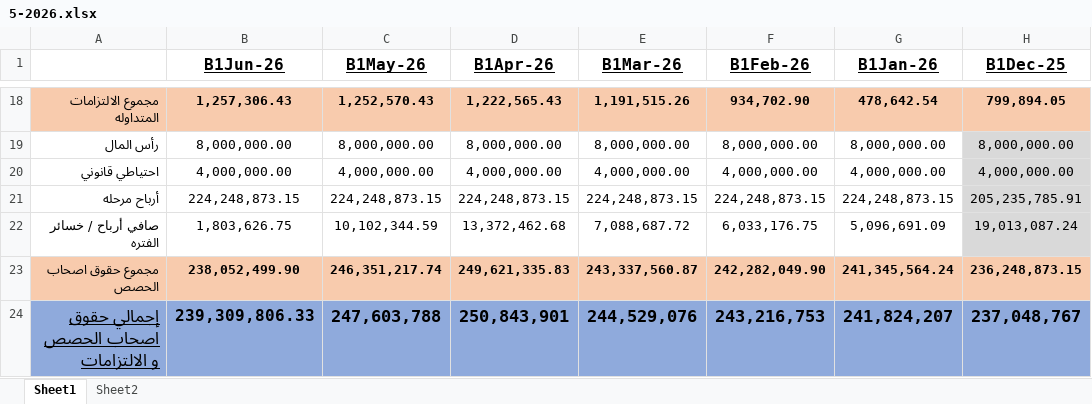
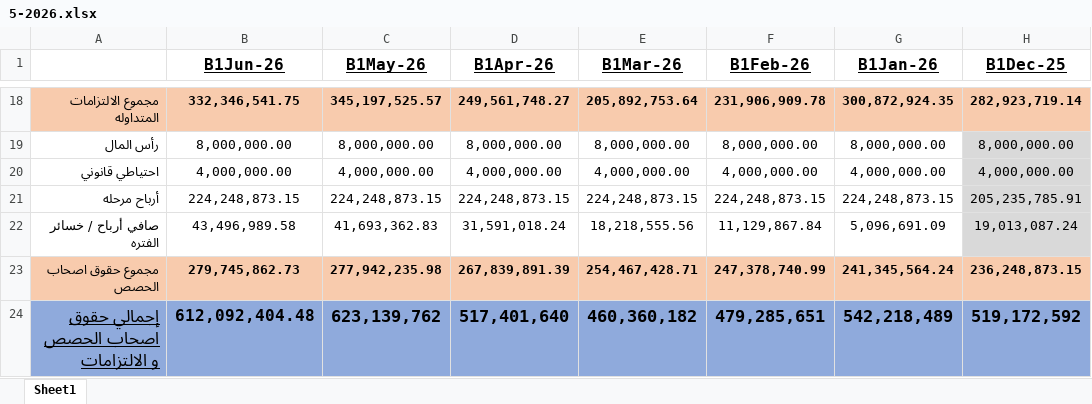
Before and after one commit to EvramW/balanceSheet, an Excel workbook: 5-2026.xlsx, sheet Sheet1, drawn as a sheet; only a part is shown, gaps mark what is left out; values as stored, in another font and other column widths than the file's, no borders; the diff covers the shown part only; the diff names each change by its address in the sheet, - before the commit and + after, or states it on an @@ line.

```diff
--- a/5-2026.xlsx (sheet Sheet1)
+++ b/5-2026.xlsx (sheet Sheet1)
-sheet tab: Sheet2
-B18 (B1Jun-26): 1,257,306.43
+B18 (B1Jun-26): 332,346,541.75
-C18 (B1May-26): 1,252,570.43
+C18 (B1May-26): 345,197,525.57
-D18 (B1Apr-26): 1,222,565.43
+D18 (B1Apr-26): 249,561,748.27
-E18 (B1Mar-26): 1,191,515.26
+E18 (B1Mar-26): 205,892,753.64
-F18 (B1Feb-26): 934,702.90
+F18 (B1Feb-26): 231,906,909.78
-G18 (B1Jan-26): 478,642.54
+G18 (B1Jan-26): 300,872,924.35
-H18 (B1Dec-25): 799,894.05
+H18 (B1Dec-25): 282,923,719.14
-B22 (B1Jun-26): 1,803,626.75
+B22 (B1Jun-26): 43,496,989.58
-C22 (B1May-26): 10,102,344.59
+C22 (B1May-26): 41,693,362.83
-D22 (B1Apr-26): 13,372,462.68
+D22 (B1Apr-26): 31,591,018.24
-E22 (B1Mar-26): 7,088,687.72
+E22 (B1Mar-26): 18,218,555.56
-F22 (B1Feb-26): 6,033,176.75
+F22 (B1Feb-26): 11,129,867.84
-B23 (B1Jun-26): 238,052,499.90
+B23 (B1Jun-26): 279,745,862.73
-C23 (B1May-26): 246,351,217.74
+C23 (B1May-26): 277,942,235.98
-D23 (B1Apr-26): 249,621,335.83
+D23 (B1Apr-26): 267,839,891.39
-E23 (B1Mar-26): 243,337,560.87
+E23 (B1Mar-26): 254,467,428.71
-F23 (B1Feb-26): 242,282,049.90
+F23 (B1Feb-26): 247,378,740.99
-B24 (B1Jun-26): 239,309,806.33
+B24 (B1Jun-26): 612,092,404.48
-C24 (B1May-26): 247,603,788
+C24 (B1May-26): 623,139,762
-D24 (B1Apr-26): 250,843,901
+D24 (B1Apr-26): 517,401,640
-E24 (B1Mar-26): 244,529,076
+E24 (B1Mar-26): 460,360,182
-F24 (B1Feb-26): 243,216,753
+F24 (B1Feb-26): 479,285,651
-G24 (B1Jan-26): 241,824,207
+G24 (B1Jan-26): 542,218,489
-H24 (B1Dec-25): 237,048,767
+H24 (B1Dec-25): 519,172,592
```
Also changed, not shown: 2 added rows, 2 removed rows and 79 edited cells elsewhere in this sheet, formulas that keep their value.
